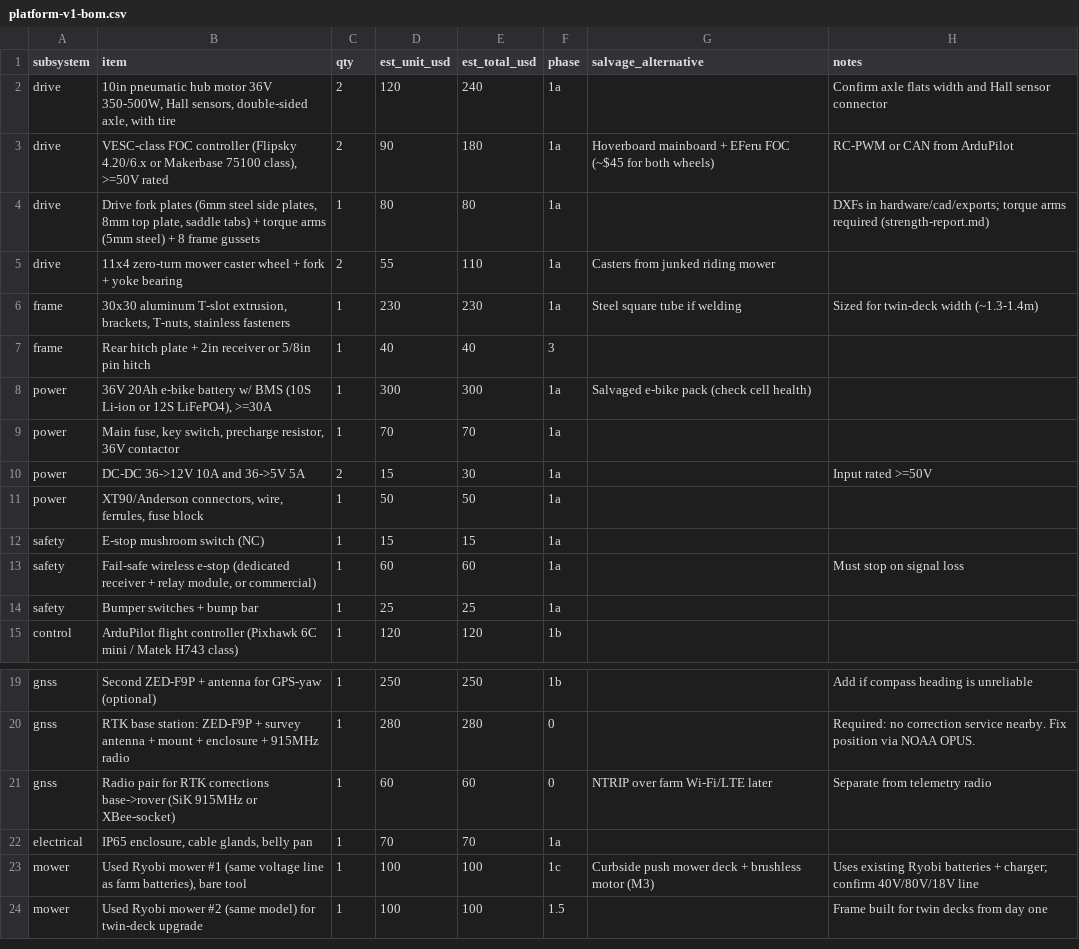
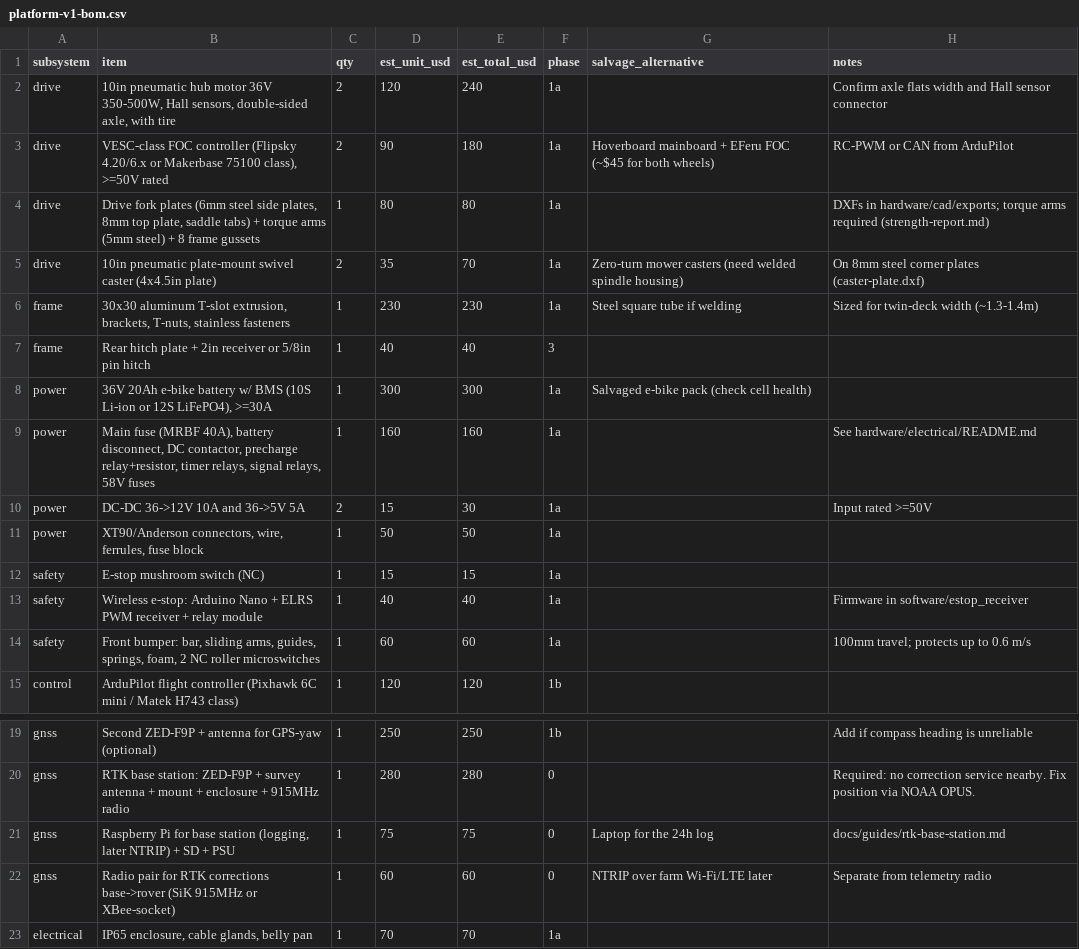
Before and after one commit to Orbitist/orbitist-robot, a CSV file: hardware/bom/platform-v1-bom.csv, drawn as a sheet; only a part is shown, gaps mark what is left out; the shorter side is filled out with more unchanged rows.

```diff
--- a/hardware/bom/platform-v1-bom.csv
+++ b/hardware/bom/platform-v1-bom.csv
@@ -4,3 +4,3 @@ drive,"VESC-class FOC controller (Flipsky 4.20/6.x or Makerbase 75100 class), >=
 drive,"Drive fork plates (6mm steel side plates, 8mm top plate, saddle tabs) + torque arms (5mm steel) + 8 frame gussets",1,80,80,1a,,DXFs in hardware/cad/exports; torque arms required (strength-report.md)
-drive,11x4 zero-turn mower caster wheel + fork + yoke bearing,2,55,110,1a,Casters from junked riding mower,
+drive,10in pneumatic plate-mount swivel caster (4x4.5in plate),2,35,70,1a,Zero-turn mower casters (need welded spindle housing),On 8mm steel corner plates (caster-plate.dxf)
 frame,"30x30 aluminum T-slot extrusion, brackets, T-nuts, stainless fasteners",1,230,230,1a,Steel square tube if welding,Sized for twin-deck width (~1.3-1.4m)
@@ -8,3 +8,3 @@ frame,Rear hitch plate + 2in receiver or 5/8in pin hitch,1,40,40,3,,
 power,"36V 20Ah e-bike battery w/ BMS (10S Li-ion or 12S LiFePO4), >=30A",1,300,300,1a,Salvaged e-bike pack (check cell health),
-power,"Main fuse, key switch, precharge resistor, 36V contactor",1,70,70,1a,,
+power,"Main fuse (MRBF 40A), battery disconnect, DC contactor, precharge relay+resistor, timer relays, signal relays, 58V fuses",1,160,160,1a,,See hardware/electrical/README.md
 power,DC-DC 36->12V 10A and 36->5V 5A,2,15,30,1a,,Input rated >=50V
@@ -12,4 +12,4 @@ power,"XT90/Anderson connectors, wire, ferrules, fuse block",1,50,50,1a,,
 safety,E-stop mushroom switch (NC),1,15,15,1a,,
-safety,"Fail-safe wireless e-stop (dedicated receiver + relay module, or commercial)",1,60,60,1a,,Must stop on signal loss
-safety,Bumper switches + bump bar,1,25,25,1a,,
+safety,Wireless e-stop: Arduino Nano + ELRS PWM receiver + relay module,1,40,40,1a,,Firmware in software/estop_receiver
+safety,"Front bumper: bar, sliding arms, guides, springs, foam, 2 NC roller microswitches",1,60,60,1a,,100mm travel; protects up to 0.6 m/s
 control,ArduPilot flight controller (Pixhawk 6C mini / Matek H743 class),1,120,120,1b,,
@@ -20,2 +20,3 @@ gnss,Second ZED-F9P + antenna for GPS-yaw (optional),1,250,250,1b,,Add if compas
 gnss,RTK base station: ZED-F9P + survey antenna + mount + enclosure + 915MHz radio,1,280,280,0,,Required: no correction service nearby. Fix position via NOAA OPUS.
+gnss,"Raspberry Pi for base station (logging, later NTRIP) + SD + PSU",1,75,75,0,Laptop for the 24h log,docs/guides/rtk-base-station.md
 gnss,Radio pair for RTK corrections base->rover (SiK 915MHz or XBee-socket),1,60,60,0,NTRIP over farm Wi-Fi/LTE later,Separate from telemetry radio
```
Also changed, not shown: 32 other files.
